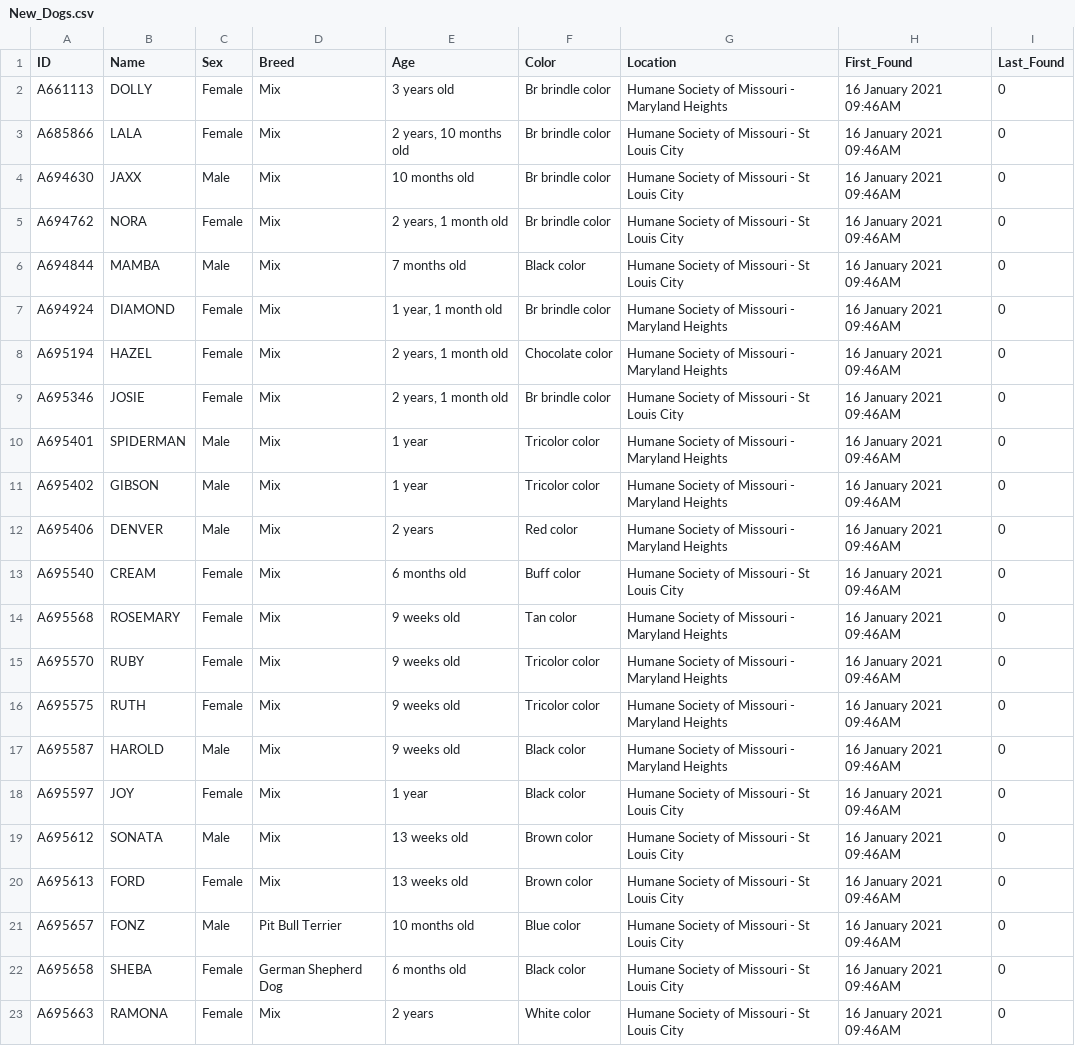
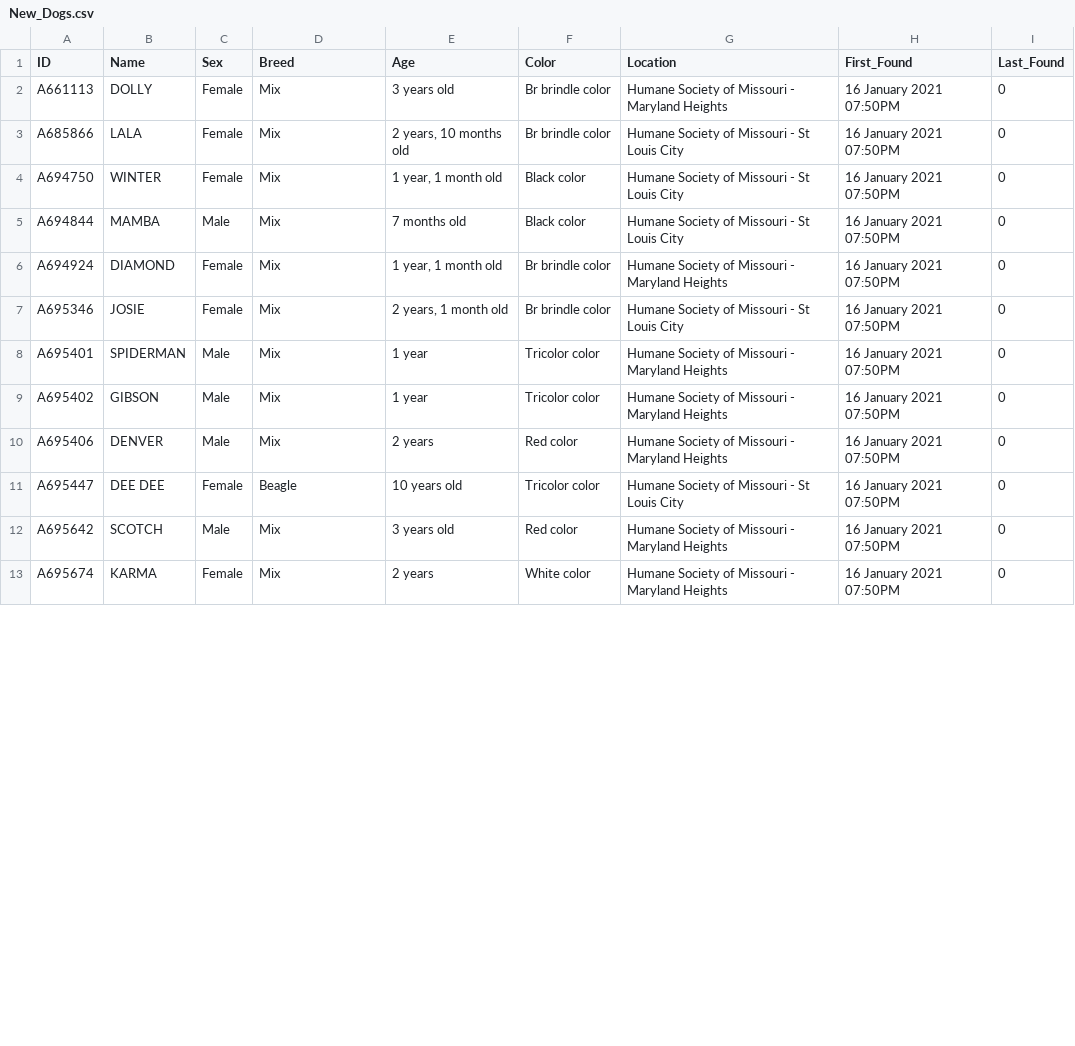
Before and after one commit to psychicesp/HSMO-scraper, a CSV file: New_Dogs.csv, drawn as a sheet; only a part is shown; the diff covers the shown part only.

```diff
--- a/New_Dogs.csv
+++ b/New_Dogs.csv
@@ -1,23 +1,13 @@
 ID,Name,Sex,Breed,Age,Color,Location,First_Found,Last_Found
-A661113,DOLLY,Female,Mix,3 years old,Br brindle color,Humane Society of Missouri - Maryland Heights,16 January 2021 09:46AM,0
-A685866,LALA,Female,Mix,"2 years, 10 months old",Br brindle color,Humane Society of Missouri - St Louis City,16 January 2021 09:46AM,0
-A694630,JAXX,Male,Mix,10 months old,Br brindle color,Humane Society of Missouri - St Louis City,16 January 2021 09:46AM,0
-A694762,NORA,Female,Mix,"2 years, 1 month old",Br brindle color,Humane Society of Missouri - St Louis City,16 January 2021 09:46AM,0
-A694844,MAMBA,Male,Mix,7 months old,Black color,Humane Society of Missouri - St Louis City,16 January 2021 09:46AM,0
-A694924,DIAMOND,Female,Mix,"1 year, 1 month old",Br brindle color,Humane Society of Missouri - Maryland Heights,16 January 2021 09:46AM,0
-A695194,HAZEL,Female,Mix,"2 years, 1 month old",Chocolate color,Humane Society of Missouri - Maryland Heights,16 January 2021 09:46AM,0
-A695346,JOSIE,Female,Mix,"2 years, 1 month old",Br brindle color,Humane Society of Missouri - St Louis City,16 January 2021 09:46AM,0
-A695401,SPIDERMAN,Male,Mix,1 year,Tricolor color,Humane Society of Missouri - Maryland Heights,16 January 2021 09:46AM,0
-A695402,GIBSON,Male,Mix,1 year,Tricolor color,Humane Society of Missouri - Maryland Heights,16 January 2021 09:46AM,0
-A695406,DENVER,Male,Mix,2 years,Red color,Humane Society of Missouri - Maryland Heights,16 January 2021 09:46AM,0
-A695540,CREAM,Female,Mix,6 months old,Buff color,Humane Society of Missouri - St Louis City,16 January 2021 09:46AM,0
-A695568,ROSEMARY,Female,Mix,9 weeks old,Tan color,Humane Society of Missouri - Maryland Heights,16 January 2021 09:46AM,0
-A695570,RUBY,Female,Mix,9 weeks old,Tricolor color,Humane Society of Missouri - Maryland Heights,16 January 2021 09:46AM,0
-A695575,RUTH,Female,Mix,9 weeks old,Tricolor color,Humane Society of Missouri - Maryland Heights,16 January 2021 09:46AM,0
-A695587,HAROLD,Male,Mix,9 weeks old,Black color,Humane Society of Missouri - Maryland Heights,16 January 2021 09:46AM,0
-A695597,JOY,Female,Mix,1 year,Black color,Humane Society of Missouri - St Louis City,16 January 2021 09:46AM,0
-A695612,SONATA,Male,Mix,13 weeks old,Brown color,Humane Society of Missouri - St Louis City,16 January 2021 09:46AM,0
-A695613,FORD,Female,Mix,13 weeks old,Brown color,Humane Society of Missouri - St Louis City,16 January 2021 09:46AM,0
-A695657,FONZ,Male,Pit Bull Terrier,10 months old,Blue color,Humane Society of Missouri - St Louis City,16 January 2021 09:46AM,0
-A695658,SHEBA,Female,German Shepherd Dog,6 months old,Black color,Humane Society of Missouri - St Louis City,16 January 2021 09:46AM,0
-A695663,RAMONA,Female,Mix,2 years,White color,Humane Society of Missouri - St Louis City,16 January 2021 09:46AM,0
+A661113,DOLLY,Female,Mix,3 years old,Br brindle color,Humane Society of Missouri - Maryland Heights,16 January 2021 07:50PM,0
+A685866,LALA,Female,Mix,"2 years, 10 months old",Br brindle color,Humane Society of Missouri - St Louis City,16 January 2021 07:50PM,0
+A694750,WINTER,Female,Mix,"1 year, 1 month old",Black color,Humane Society of Missouri - St Louis City,16 January 2021 07:50PM,0
+A694844,MAMBA,Male,Mix,7 months old,Black color,Humane Society of Missouri - St Louis City,16 January 2021 07:50PM,0
+A694924,DIAMOND,Female,Mix,"1 year, 1 month old",Br brindle color,Humane Society of Missouri - Maryland Heights,16 January 2021 07:50PM,0
+A695346,JOSIE,Female,Mix,"2 years, 1 month old",Br brindle color,Humane Society of Missouri - St Louis City,16 January 2021 07:50PM,0
+A695401,SPIDERMAN,Male,Mix,1 year,Tricolor color,Humane Society of Missouri - Maryland Heights,16 January 2021 07:50PM,0
+A695402,GIBSON,Male,Mix,1 year,Tricolor color,Humane Society of Missouri - Maryland Heights,16 January 2021 07:50PM,0
+A695406,DENVER,Male,Mix,2 years,Red color,Humane Society of Missouri - Maryland Heights,16 January 2021 07:50PM,0
+A695447,DEE DEE,Female,Beagle,10 years old,Tricolor color,Humane Society of Missouri - St Louis City,16 January 2021 07:50PM,0
+A695642,SCOTCH,Male,Mix,3 years old,Red color,Humane Society of Missouri - Maryland Heights,16 January 2021 07:50PM,0
+A695674,KARMA,Female,Mix,2 years,White color,Humane Society of Missouri - Maryland Heights,16 January 2021 07:50PM,0
```
Also changed, not shown: 1 added row, 2 removed rows and 4 edited cells elsewhere in this file, Dogs.csv.
